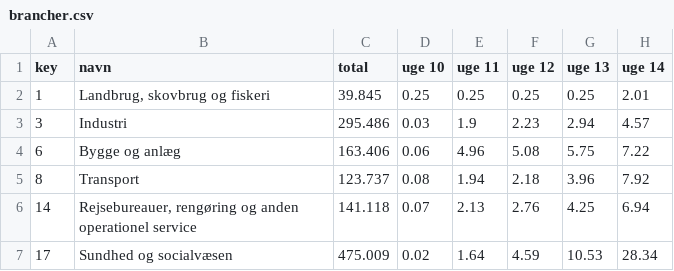
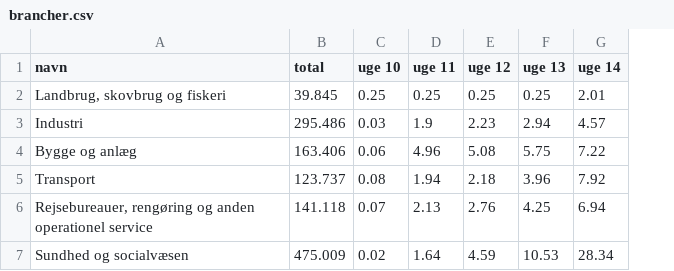
Before and after one commit to Asokoler/incidens_brancher, a CSV file: brancher.csv, drawn as a sheet; only a part is shown; the diff names each change by its address in the sheet, - before the commit and + after, or states it on an @@ line.

Commit message:
added

```diff
--- a/brancher.csv
+++ b/brancher.csv
-column A (key), rows 2-7: 1 | 3 | 6 | 8 | 14 | 17
```
